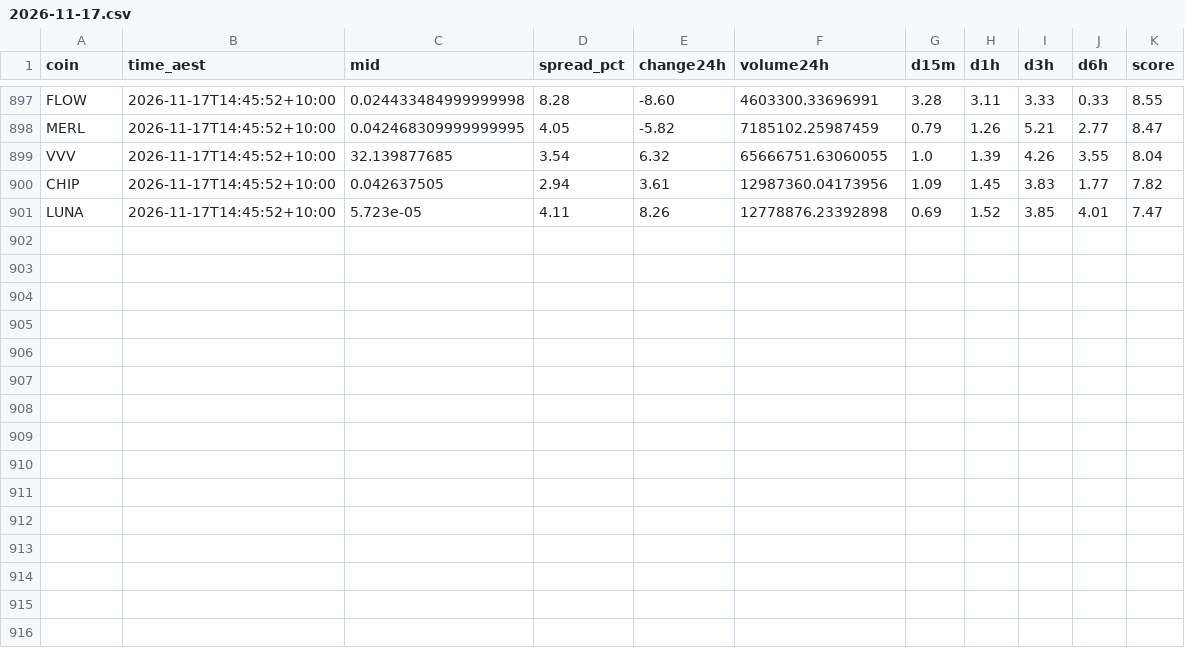
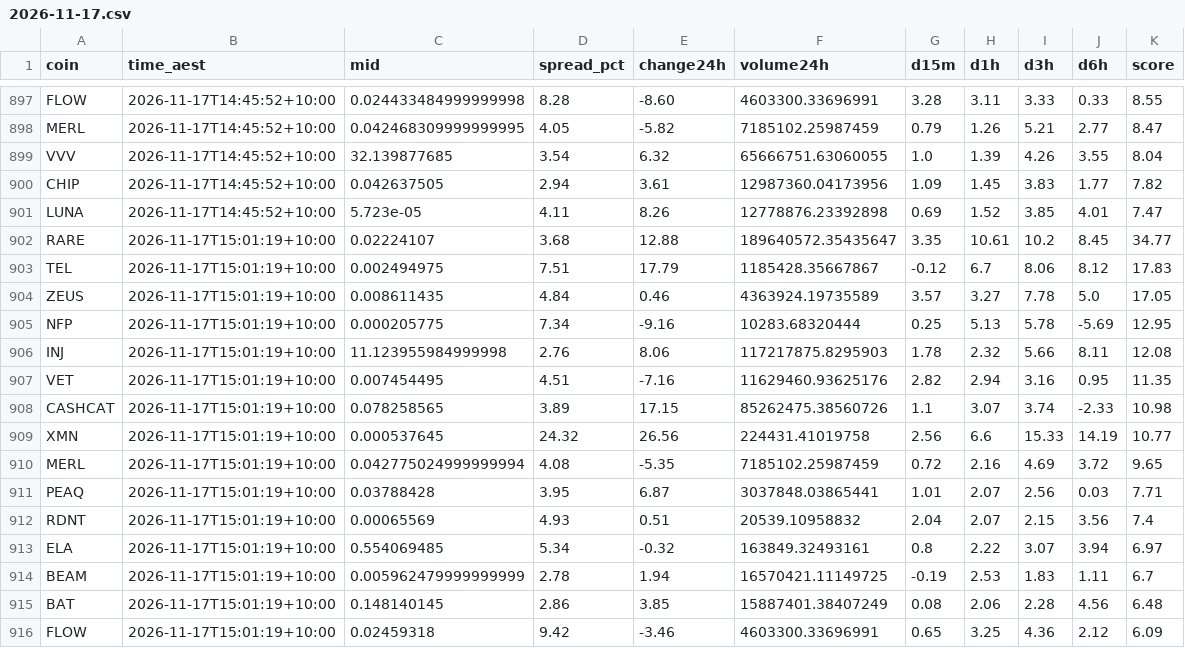
Before and after one commit to NickAu2020/coinspot-data, a CSV file: data/signals/2026-11-17.csv, drawn as a sheet; only a part is shown, gaps mark what is left out; the diff names each change by its address in the sheet, - before the commit and + after, or states it on an @@ line.

```diff
--- a/data/signals/2026-11-17.csv
+++ b/data/signals/2026-11-17.csv
+row 902: RARE | 2026-11-17T15:01:19+10:00 | 0.02224107 | 3.68 | 12.88 | 189640572.35435647 | 3.35 | 10.61 | 10.2 | 8.45 | 34.77
+row 903: TEL | 2026-11-17T15:01:19+10:00 | 0.002494975 | 7.51 | 17.79 | 1185428.35667867 | -0.12 | 6.7 | 8.06 | 8.12 | 17.83
+row 904: ZEUS | 2026-11-17T15:01:19+10:00 | 0.008611435 | 4.84 | 0.46 | 4363924.19735589 | 3.57 | 3.27 | 7.78 | 5.0 | 17.05
+row 905: NFP | 2026-11-17T15:01:19+10:00 | 0.000205775 | 7.34 | -9.16 | 10283.68320444 | 0.25 | 5.13 | 5.78 | -5.69 | 12.95
+row 906: INJ | 2026-11-17T15:01:19+10:00 | 11.123955984999998 | 2.76 | 8.06 | 117217875.8295903 | 1.78 | 2.32 | 5.66 | 8.11 | 12.08
+row 907: VET | 2026-11-17T15:01:19+10:00 | 0.007454495 | 4.51 | -7.16 | 11629460.93625176 | 2.82 | 2.94 | 3.16 | 0.95 | 11.35
+row 908: CASHCAT | 2026-11-17T15:01:19+10:00 | 0.078258565 | 3.89 | 17.15 | 85262475.38560726 | 1.1 | 3.07 | 3.74 | -2.33 | 10.98
+row 909: XMN | 2026-11-17T15:01:19+10:00 | 0.000537645 | 24.32 | 26.56 | 224431.41019758 | 2.56 | 6.6 | 15.33 | 14.19 | 10.77
+row 910: MERL | 2026-11-17T15:01:19+10:00 | 0.042775024999999994 | 4.08 | -5.35 | 7185102.25987459 | 0.72 | 2.16 | 4.69 | 3.72 | 9.65
+row 911: PEAQ | 2026-11-17T15:01:19+10:00 | 0.03788428 | 3.95 | 6.87 | 3037848.03865441 | 1.01 | 2.07 | 2.56 | 0.03 | 7.71
+row 912: RDNT | 2026-11-17T15:01:19+10:00 | 0.00065569 | 4.93 | 0.51 | 20539.10958832 | 2.04 | 2.07 | 2.15 | 3.56 | 7.4
+row 913: ELA | 2026-11-17T15:01:19+10:00 | 0.554069485 | 5.34 | -0.32 | 163849.32493161 | 0.8 | 2.22 | 3.07 | 3.94 | 6.97
+row 914: BEAM | 2026-11-17T15:01:19+10:00 | 0.005962479999999999 | 2.78 | 1.94 | 16570421.11149725 | -0.19 | 2.53 | 1.83 | 1.11 | 6.7
+row 915: BAT | 2026-11-17T15:01:19+10:00 | 0.148140145 | 2.86 | 3.85 | 15887401.38407249 | 0.08 | 2.06 | 2.28 | 4.56 | 6.48
+row 916: FLOW | 2026-11-17T15:01:19+10:00 | 0.02459318 | 9.42 | -3.46 | 4603300.33696991 | 0.65 | 3.25 | 4.36 | 2.12 | 6.09
```
Also changed, not shown: data/latest_accel.csv, 8 other files.
